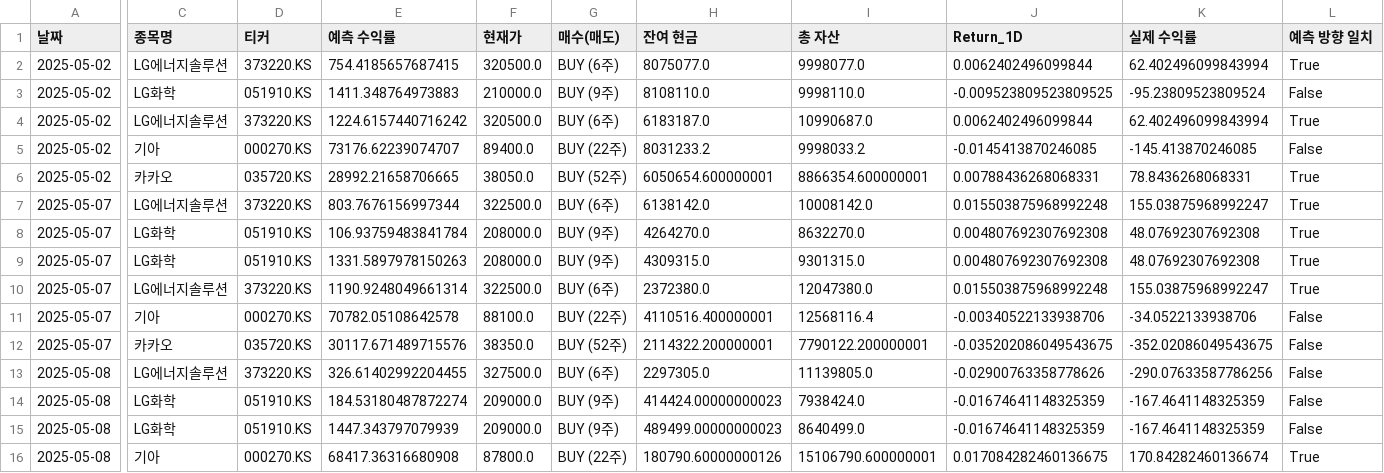
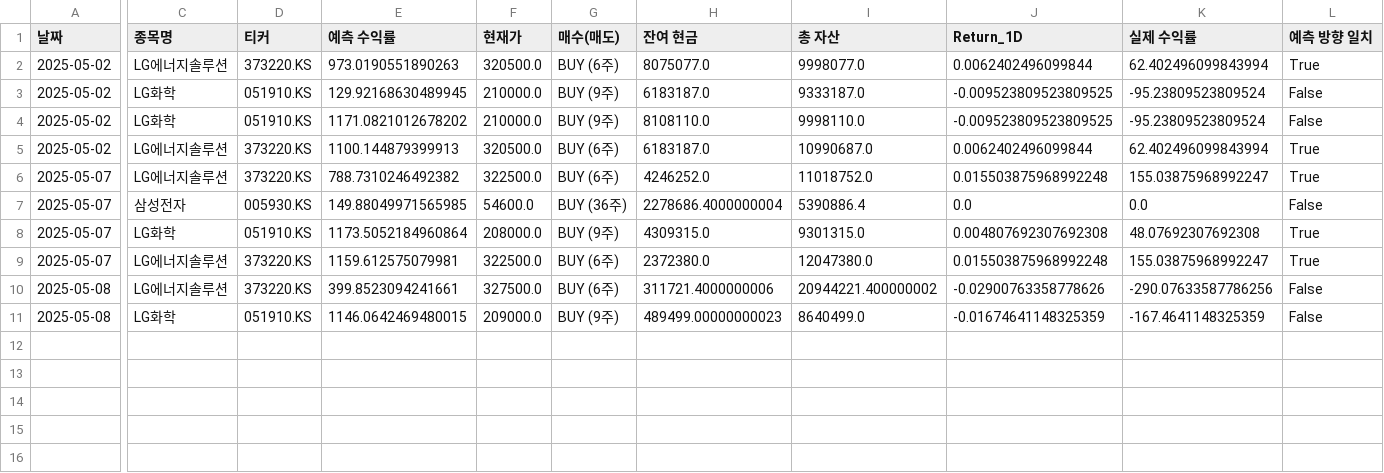
Before and after one commit to chesin1/-stock-ai-kr, a CSV file: data/kr_simulation_result_with_accuracy.csv, drawn as a sheet; only a part is shown, gaps mark what is left out; removed rows and columns are numbered as before the commit, all else as after; rows hold the shown columns only; the diff names each change by its address in the sheet, - before the commit and + after, or states it on an @@ line.

```diff
--- a/data/kr_simulation_result_with_accuracy.csv
+++ b/data/kr_simulation_result_with_accuracy.csv
-E2 (예측 수익률): 754.4185657687415
+E2 (예측 수익률): 973.0190551890263
+row 3: 2025-05-02 | LG화학 | 051910.KS | 129.92168630489945 | 210000.0 | BUY (9주) | 6183187.0 | 9333187.0 | -0.009523809523809525 | -95.23809523809524 | False
-E4 (예측 수익률): 1411.348764973883
+E4 (예측 수익률): 1171.0821012678202
-E5 (예측 수익률): 1224.6157440716242
+E5 (예측 수익률): 1100.144879399913
-row 5: 2025-05-02 | 기아 | 000270.KS | 73176.62239074707 | 89400.0 | BUY (22주) | 8031233.2 | 9998033.2 | -0.0145413870246085 | -145.413870246085 | False
-row 6: 2025-05-02 | 카카오 | 035720.KS | 28992.21658706665 | 38050.0 | BUY (52주) | 6050654.600000001 | 8866354.600000001 | 0.00788436268068331 | 78.8436268068331 | True
-E6 (예측 수익률): 803.7676156997344
+E6 (예측 수익률): 788.7310246492382
-H6 (잔여 현금): 6138142.0
+H6 (잔여 현금): 4246252.0
-I6 (총 자산): 10008142.0
+I6 (총 자산): 11018752.0
-C7 (종목명): LG화학
+C7 (종목명): 삼성전자
-D7 (티커): 051910.KS
+D7 (티커): 005930.KS
-E7 (예측 수익률): 106.93759483841784
+E7 (예측 수익률): 149.88049971565985
-F7 (현재가): 208000.0
+F7 (현재가): 54600.0
-G7 (매수(매도)): BUY (9주)
+G7 (매수(매도)): BUY (36주)
-H7 (잔여 현금): 4264270.0
+H7 (잔여 현금): 2278686.4000000004
-I7 (총 자산): 8632270.0
+I7 (총 자산): 5390886.4
-J7 (Return_1D): 0.004807692307692308
+J7 (Return_1D): 0.0
-K7 (실제 수익률): 48.07692307692308
+K7 (실제 수익률): 0.0
-L7 (예측 방향 일치): True
+L7 (예측 방향 일치): False
-E8 (예측 수익률): 1331.5897978150263
+E8 (예측 수익률): 1173.5052184960864
-E9 (예측 수익률): 1190.9248049661314
+E9 (예측 수익률): 1159.612575079981
-row 11: 2025-05-07 | 기아 | 000270.KS | 70782.05108642578 | 88100.0 | BUY (22주) | 4110516.400000001 | 12568116.4 | -0.00340522133938706 | -34.0522133938706 | False
-row 12: 2025-05-07 | 카카오 | 035720.KS | 30117.671489715576 | 38350.0 | BUY (52주) | 2114322.200000001 | 7790122.200000001 | -0.035202086049543675 | -352.02086049543675 | False
-E10 (예측 수익률): 326.61402992204455
+E10 (예측 수익률): 399.8523094241661
-H10 (잔여 현금): 2297305.0
+H10 (잔여 현금): 311721.4000000006
-I10 (총 자산): 11139805.0
+I10 (총 자산): 20944221.400000002
-row 14: 2025-05-08 | LG화학 | 051910.KS | 184.53180487872274 | 209000.0 | BUY (9주) | 414424.00000000023 | 7938424.0 | -0.01674641148325359 | -167.4641148325359 | False
-E11 (예측 수익률): 1447.343797079939
+E11 (예측 수익률): 1146.0642469480015
-row 16: 2025-05-08 | 기아 | 000270.KS | 68417.36316680908 | 87800.0 | BUY (22주) | 180790.60000000126 | 15106790.600000001 | 0.017084282460136675 | 170.84282460136674 | True
```
Also changed, not shown: data/gb_1d_portfolio_final.csv, data/kr_predicted_with_scores.csv, 1 other file.
